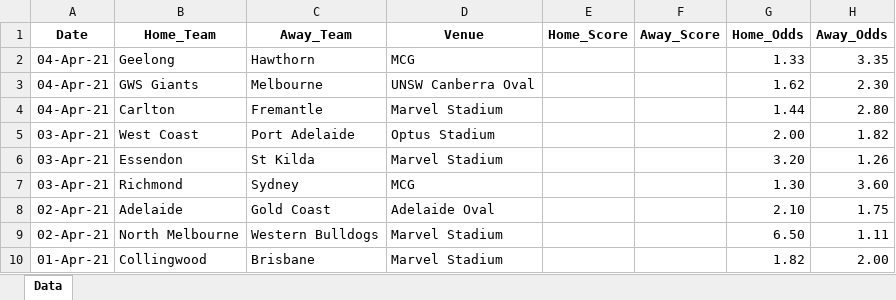
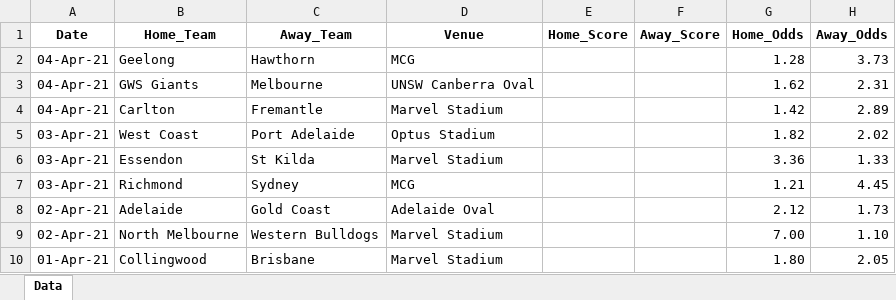
Before and after one commit to supunt/AFL-ML, an Excel workbook: data_samples/archived/week-3/next-week.xlsx, sheet Data, drawn as a sheet; values as stored, in another font and other column widths than the file's, no borders; the diff names each change by its address in the sheet, - before the commit and + after, or states it on an @@ line.

```diff
--- a/data_samples/archived/week-3/next-week.xlsx (sheet Data)
+++ b/data_samples/archived/week-3/next-week.xlsx (sheet Data)
-G2 (Home_Odds): 1.33
+G2 (Home_Odds): 1.28
-H2 (Away_Odds): 3.35
+H2 (Away_Odds): 3.73
-H3 (Away_Odds): 2.30
+H3 (Away_Odds): 2.31
-G4 (Home_Odds): 1.44
+G4 (Home_Odds): 1.42
-H4 (Away_Odds): 2.80
+H4 (Away_Odds): 2.89
-G5 (Home_Odds): 2.00
+G5 (Home_Odds): 1.82
-H5 (Away_Odds): 1.82
+H5 (Away_Odds): 2.02
-G6 (Home_Odds): 3.20
+G6 (Home_Odds): 3.36
-H6 (Away_Odds): 1.26
+H6 (Away_Odds): 1.33
-G7 (Home_Odds): 1.30
+G7 (Home_Odds): 1.21
-H7 (Away_Odds): 3.60
+H7 (Away_Odds): 4.45
-G8 (Home_Odds): 2.10
+G8 (Home_Odds): 2.12
-H8 (Away_Odds): 1.75
+H8 (Away_Odds): 1.73
-G9 (Home_Odds): 6.50
+G9 (Home_Odds): 7.00
-H9 (Away_Odds): 1.11
+H9 (Away_Odds): 1.10
-G10 (Home_Odds): 1.82
+G10 (Home_Odds): 1.80
-H10 (Away_Odds): 2.00
+H10 (Away_Odds): 2.05
```
Also changed, not shown: data_samples/afl-reduced_results.xlsx, data_samples/archived/week-1/afl-reduced_results.xlsx, 15 other files.
